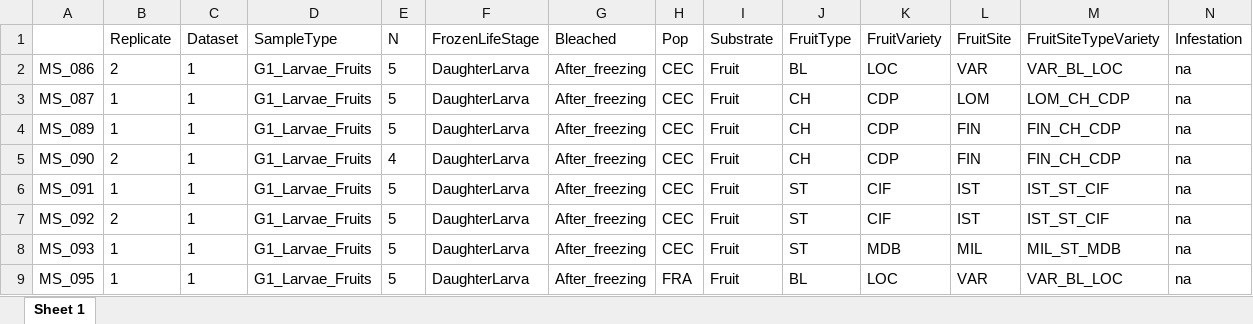
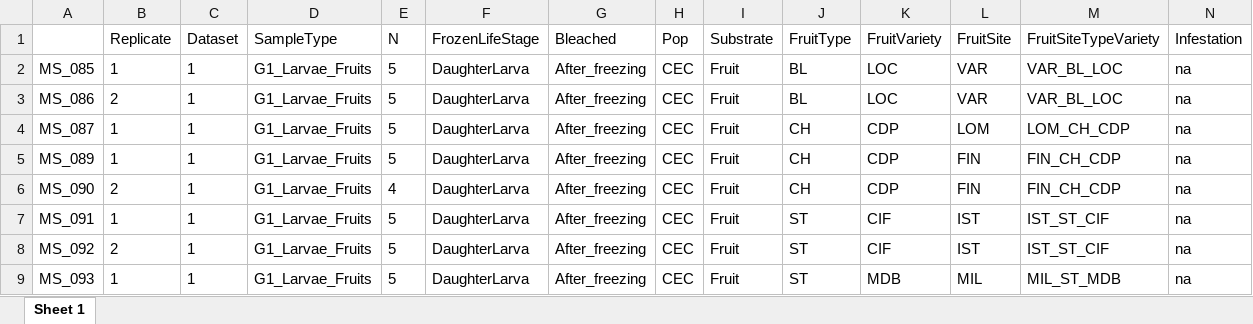
Before and after one commit to sidodq/Y2025.TransMicro2, an Excel workbook: data/derived_data/2_RarefyData/Dataset_1/ps_16S_filt_Dataset_1bis_mtd_table.xlsx, sheet Sheet 1, drawn as a sheet; only a part is shown; the shorter side is filled out with more unchanged rows; values as stored, in another font and other column widths than the file's, no borders; rows hold the shown columns only; the diff names each change by its address in the sheet, - before the commit and + after, or states it on an @@ line.

```diff
--- a/data/derived_data/2_RarefyData/Dataset_1/ps_16S_filt_Dataset_1bis_mtd_table.xlsx (sheet Sheet 1)
+++ b/data/derived_data/2_RarefyData/Dataset_1/ps_16S_filt_Dataset_1bis_mtd_table.xlsx (sheet Sheet 1)
+row 2: MS_085 | 1 | 1 | G1_Larvae_Fruits | 5 | DaughterLarva | After_freezing | CEC | Fruit | BL | LOC | VAR | VAR_BL_LOC | na
```
Also changed, not shown: data/derived_data/2_RarefyData/Dataset_1/ps_16S_filt_Dataset_1bis_otu_table.xlsx, data/derived_data/2_RarefyData/Dataset_1/ps_16S_filt_Dataset_1bis_tax_table.xlsx, 6 other files.
